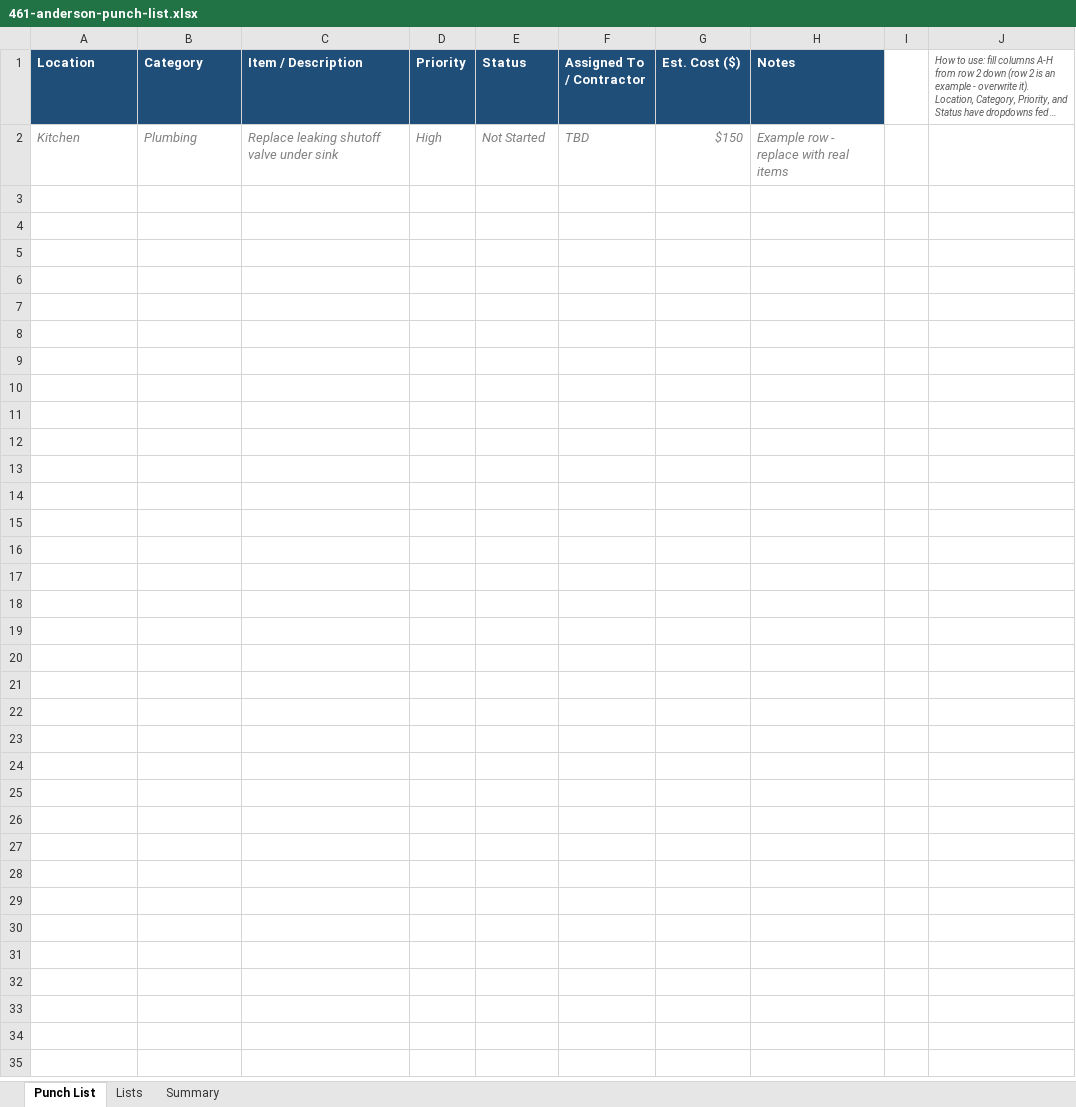
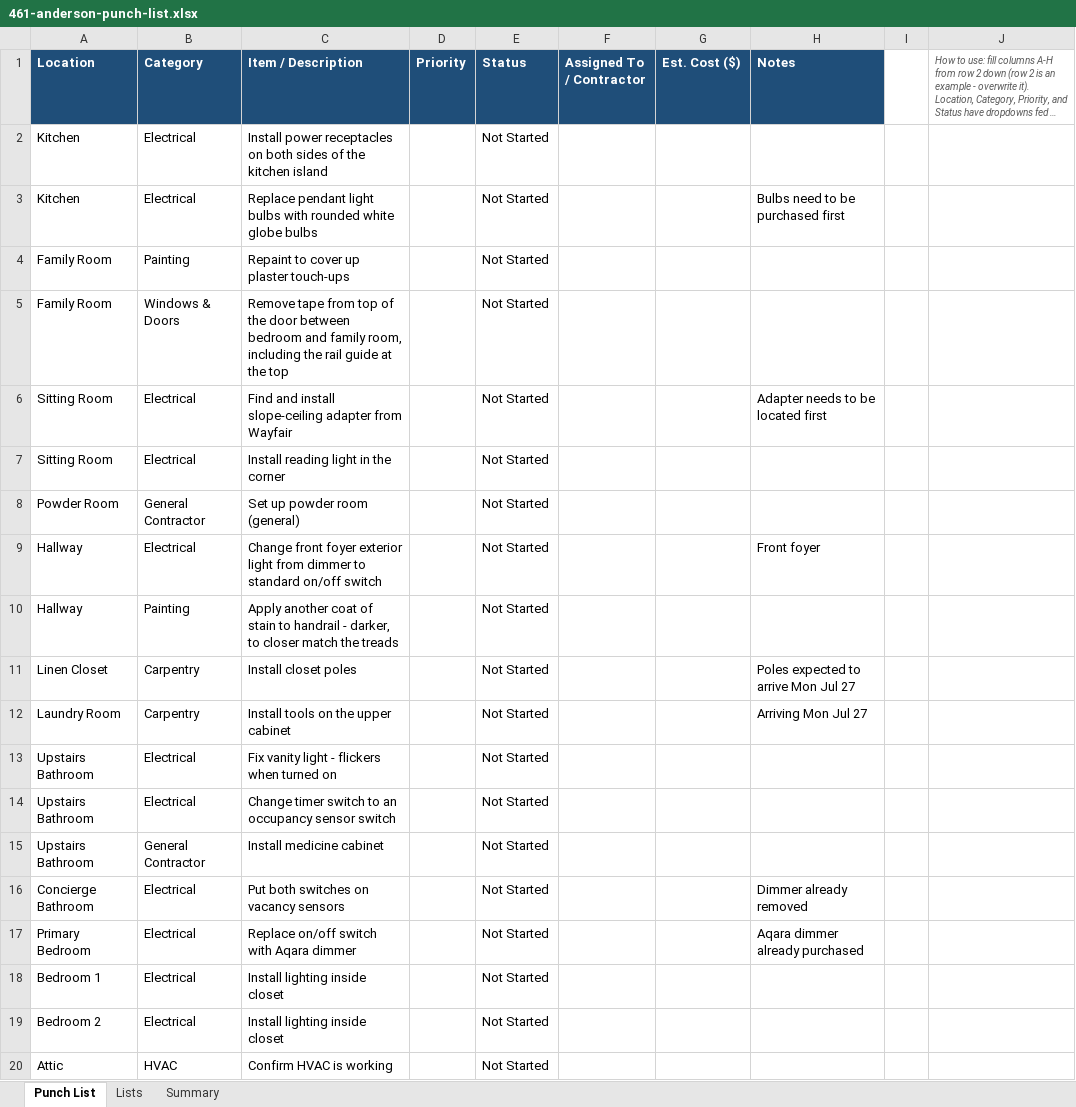
Before and after one commit to rayomatic/461-anderson-floorplan, an Excel workbook: 461-anderson-punch-list.xlsx, sheet Punch List, drawn as a sheet; only a part is shown; long unchanged cells end in …; values as stored, in another font and other column widths than the file's, no borders; charts and pictures not drawn; addresses are those after the commit; the diff covers the shown part only; the diff names each change by its address in the sheet, - before the commit and + after, or states it on an @@ line.

```diff
--- a/461-anderson-punch-list.xlsx (sheet Punch List)
+++ b/461-anderson-punch-list.xlsx (sheet Punch List)
+row 2: Kitchen | Electrical | Install power receptacles on both sides of the kitchen island |  | Not Started
@@ A3:C3 italic: on → off, text colour: #808080 → black @@
-B3 (Category): Plumbing
+B3 (Category): Electrical
-C3 (Item / Description): Replace leaking shutoff valve under sink
+C3 (Item / Description): Replace pendant light bulbs with rounded white globe bulbs
-D3 (Priority): High
+D3 (Priority): (empty)
@@ E3 italic: on → off, text colour: #808080 → black @@
-F3 (Assigned To / Contractor): TBD
+F3 (Assigned To / Contractor): (empty)
-G3 (Est. Cost ($)): $150
+G3 (Est. Cost ($)): (empty)
-H3 (Notes): Example row - replace with real items
+H3 (Notes): Bulbs need to be purchased first
@@ H3 italic: on → off, text colour: #808080 → black @@
+row 4: Family Room | Painting | Repaint to cover up plaster touch-ups |  | Not Started
+row 5: Family Room | Windows & Doors | Remove tape from top of the door between bedroom and family room, including the rail guide at the top |  | Not Started
+row 6: Sitting Room | Electrical | Find and install slope-ceiling adapter from Wayfair |  | Not Started |  |  | Adapter needs to be located first
+row 7: Sitting Room | Electrical | Install reading light in the corner |  | Not Started
+row 8: Powder Room | General Contractor | Set up powder room (general) |  | Not Started
+row 9: Hallway | Electrical | Change front foyer exterior light from dimmer to standard on/off switch |  | Not Started |  |  | Front foyer
+row 10: Hallway | Painting | Apply another coat of stain to handrail - darker, to closer match the treads |  | Not Started
+row 11: Linen Closet | Carpentry | Install closet poles |  | Not Started |  |  | Poles expected to arrive Mon Jul 27
+row 12: Laundry Room | Carpentry | Install tools on the upper cabinet |  | Not Started |  |  | Arriving Mon Jul 27
+row 13: Upstairs Bathroom | Electrical | Fix vanity light - flickers when turned on |  | Not Started
+row 14: Upstairs Bathroom | Electrical | Change timer switch to an occupancy sensor switch |  | Not Started
+row 15: Upstairs Bathroom | General Contractor | Install medicine cabinet |  | Not Started
+row 16: Concierge Bathroom | Electrical | Put both switches on vacancy sensors |  | Not Started |  |  | Dimmer already removed
+row 17: Primary Bedroom | Electrical | Replace on/off switch with Aqara dimmer |  | Not Started |  |  | Aqara dimmer already purchased
+row 18: Bedroom 1 | Electrical | Install lighting inside closet |  | Not Started
+row 19: Bedroom 2 | Electrical | Install lighting inside closet |  | Not Started
+row 20: Attic | HVAC | Confirm HVAC is working |  | Not Started
```
Also changed, not shown: 5 added rows elsewhere in this sheet, sheet Lists, sheet Summary.
